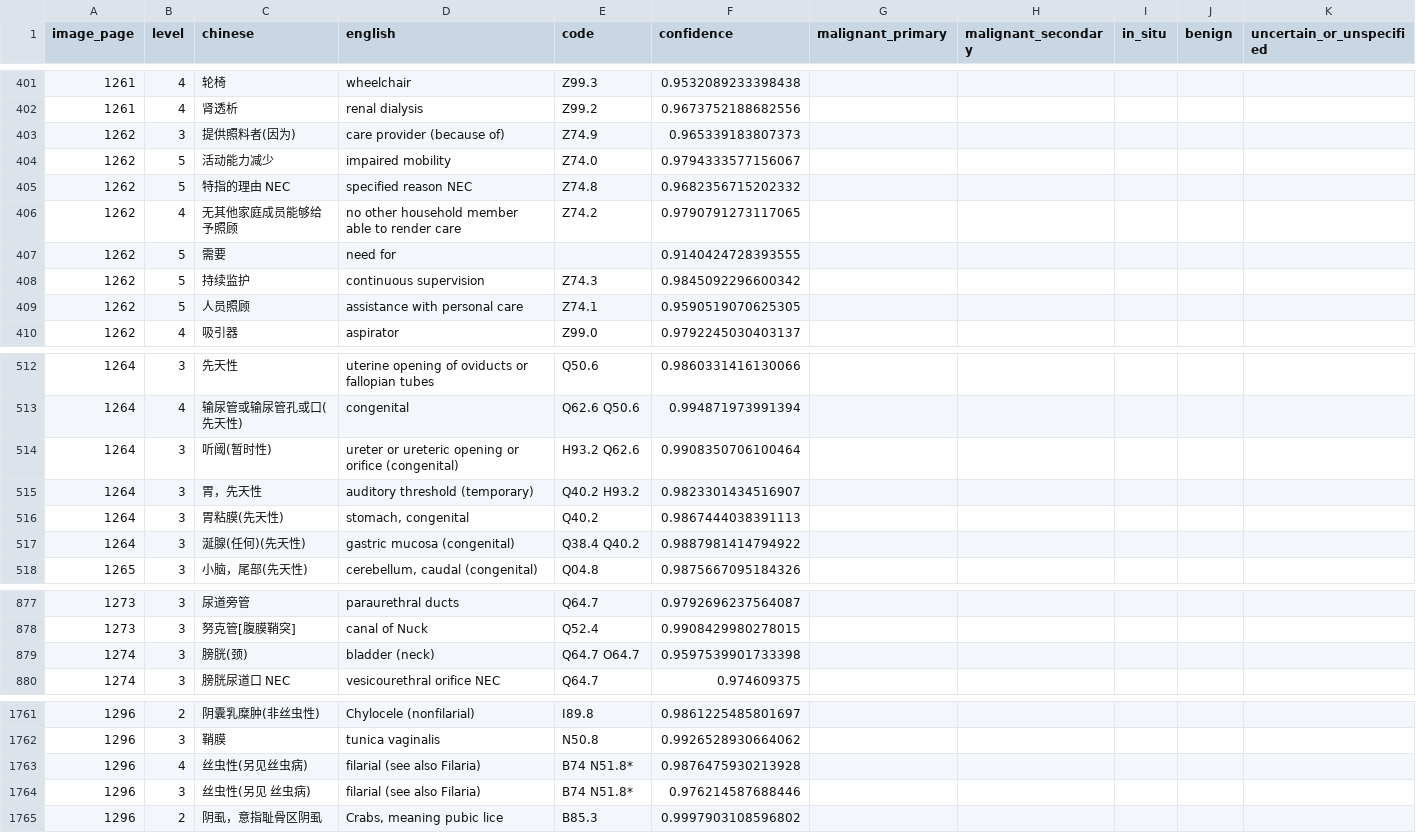
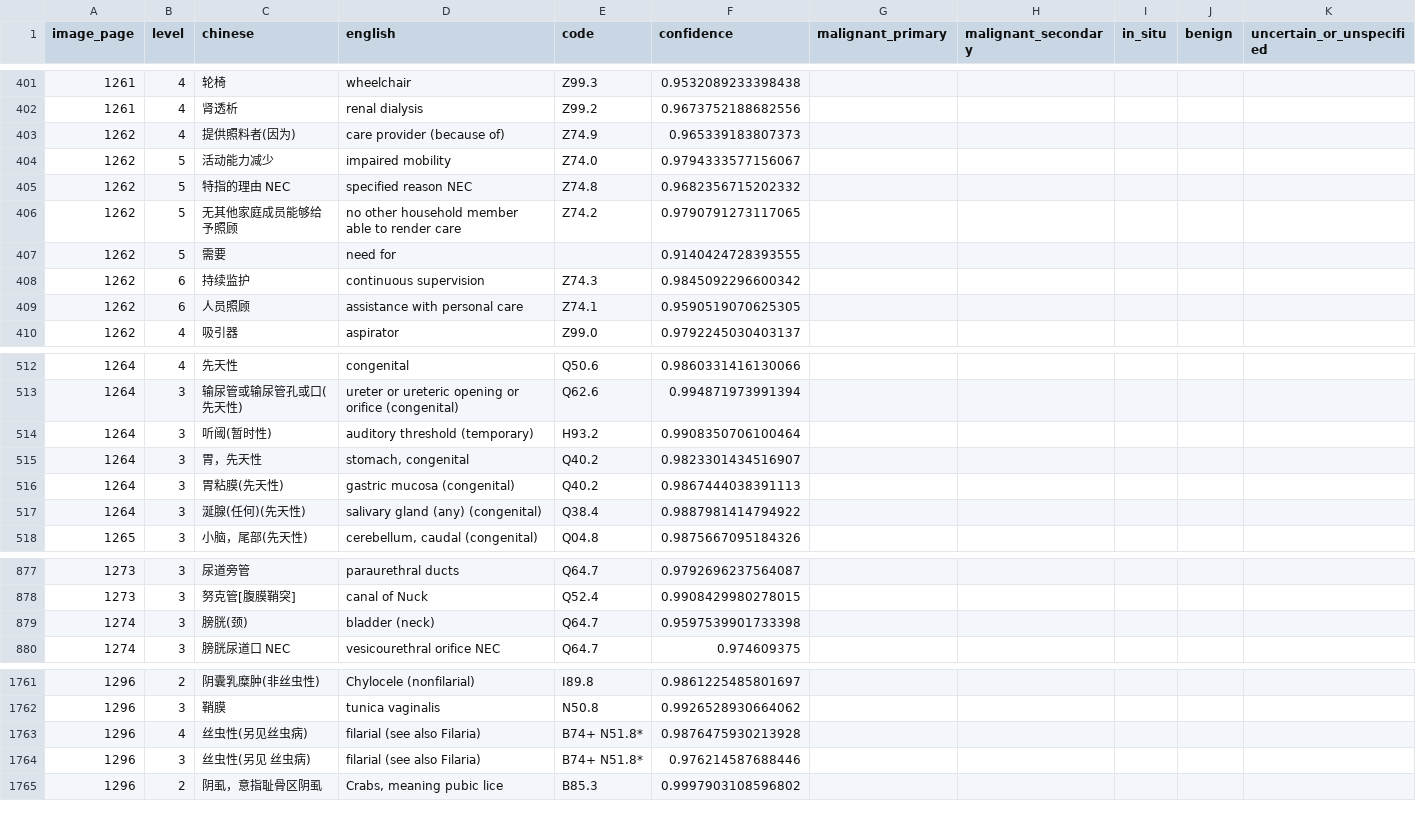
Before and after one commit to qweaszxcdf/icd10-index, a CSV file: data/source/rows-p1251-1300.csv, drawn as a sheet; only a part is shown, gaps mark what is left out; the diff covers the shown part only.

```diff
--- a/data/source/rows-p1251-1300.csv
+++ b/data/source/rows-p1251-1300.csv
@@ -402,9 +402,9 @@ image_page,level,chinese,english,code,confidence,malignant_primary,malignant_sec
 1261,4,肾透析,renal dialysis,Z99.2,0.9673752188682556,,,,,
-1262,3,提供照料者(因为),care provider (because of),Z74.9,0.965339183807373,,,,,
+1262,4,提供照料者(因为),care provider (because of),Z74.9,0.965339183807373,,,,,
 1262,5,活动能力减少,impaired mobility,Z74.0,0.9794333577156067,,,,,
 1262,5,特指的理由 NEC,specified reason NEC,Z74.8,0.9682356715202332,,,,,
-1262,4,无其他家庭成员能够给予照顾,no other household member able to render care,Z74.2,0.9790791273117065,,,,,
+1262,5,无其他家庭成员能够给予照顾,no other household member able to render care,Z74.2,0.9790791273117065,,,,,
 1262,5,需要,need for,,0.9140424728393555,,,,,
-1262,5,持续监护,continuous supervision,Z74.3,0.9845092296600342,,,,,
-1262,5,人员照顾,assistance with personal care,Z74.1,0.9590519070625305,,,,,
+1262,6,持续监护,continuous supervision,Z74.3,0.9845092296600342,,,,,
+1262,6,人员照顾,assistance with personal care,Z74.1,0.9590519070625305,,,,,
 1262,4,吸引器,aspirator,Z99.0,0.9792245030403137,,,,,
@@ -512,7 +512,7 @@ image_page,level,chinese,english,code,confidence,malignant_primary,malignant_sec
-1264,3,先天性,uterine opening of oviducts or fallopian tubes,Q50.6,0.9860331416130066,,,,,
-1264,4,输尿管或输尿管孔或口(先天性),congenital,Q62.6 Q50.6,0.994871973991394,,,,,
-1264,3,听阈(暂时性),ureter or ureteric opening or orifice (congenital),H93.2 Q62.6,0.9908350706100464,,,,,
-1264,3,胃，先天性,auditory threshold (temporary),Q40.2 H93.2,0.9823301434516907,,,,,
-1264,3,胃粘膜(先天性),"stomach, congenital",Q40.2,0.9867444038391113,,,,,
-1264,3,涎腺(任何)(先天性),gastric mucosa (congenital),Q38.4 Q40.2,0.9887981414794922,,,,,
+1264,4,先天性,congenital,Q50.6,0.9860331416130066,,,,,
+1264,3,输尿管或输尿管孔或口(先天性),ureter or ureteric opening or orifice (congenital),Q62.6,0.994871973991394,,,,,
+1264,3,听阈(暂时性),auditory threshold (temporary),H93.2,0.9908350706100464,,,,,
+1264,3,胃，先天性,"stomach, congenital",Q40.2,0.9823301434516907,,,,,
+1264,3,胃粘膜(先天性),gastric mucosa (congenital),Q40.2,0.9867444038391113,,,,,
+1264,3,涎腺(任何)(先天性),salivary gland (any) (congenital),Q38.4,0.9887981414794922,,,,,
 1265,3,小脑，尾部(先天性),"cerebellum, caudal (congenital)",Q04.8,0.9875667095184326,,,,,
@@ -878,3 +878,3 @@ image_page,level,chinese,english,code,confidence,malignant_primary,malignant_sec
 1273,3,努克管[腹膜鞘突],canal of Nuck,Q52.4,0.9908429980278015,,,,,
-1274,3,膀胱(颈),bladder (neck),Q64.7 O64.7,0.9597539901733398,,,,,
+1274,3,膀胱(颈),bladder (neck),Q64.7,0.9597539901733398,,,,,
 1274,3,膀胱尿道口 NEC,vesicourethral orifice NEC,Q64.7,0.974609375,,,,,
@@ -1762,4 +1762,4 @@ image_page,level,chinese,english,code,confidence,malignant_primary,malignant_sec
 1296,3,鞘膜,tunica vaginalis,N50.8,0.9926528930664062,,,,,
-1296,4,丝虫性(另见丝虫病),filarial (see also Filaria),B74 N51.8*,0.9876475930213928,,,,,
-1296,3,丝虫性(另见 丝虫病),filarial (see also Filaria),B74 N51.8*,0.976214587688446,,,,,
+1296,4,丝虫性(另见丝虫病),filarial (see also Filaria),B74+ N51.8*,0.9876475930213928,,,,,
+1296,3,丝虫性(另见 丝虫病),filarial (see also Filaria),B74+ N51.8*,0.976214587688446,,,,,
 1296,2,阴虱，意指耻骨区阴虱,"Crabs, meaning pubic lice",B85.3,0.9997903108596802,,,,,
```
Also changed, not shown: 1 added row, 1 removed row and 32 edited cells elsewhere in this file, data/source/rows-p0251-0300.csv, data/source/rows-p0401-0450.csv, 24 other files.
